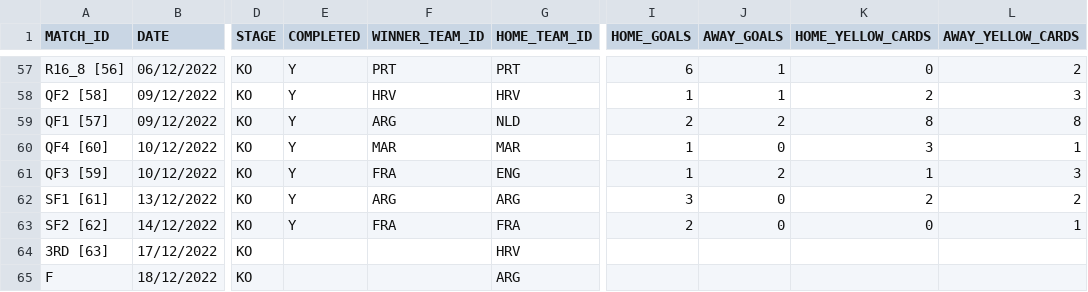
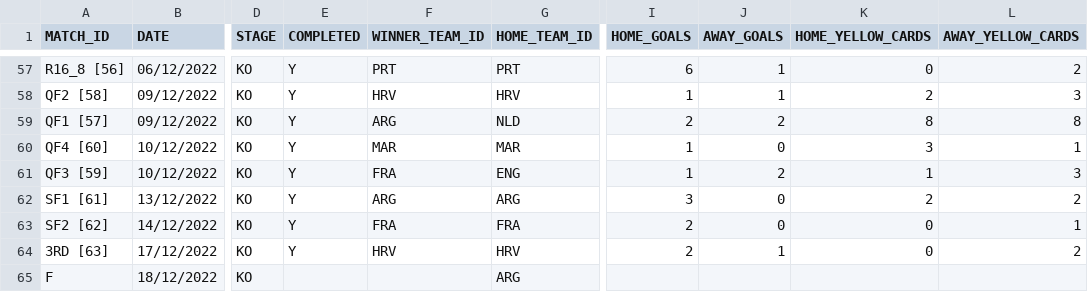
Before and after one commit to AdamJSc/sweepstake-markup-generator, a CSV file: domain/data/tournaments/2022-fifa-world-cup/matches.csv, drawn as a sheet; only a part is shown, gaps mark what is left out; the diff names each change by its address in the sheet, - before the commit and + after, or states it on an @@ line.

Commit message:
chore: wc2022 - update with 17/12 results

```diff
--- a/domain/data/tournaments/2022-fifa-world-cup/matches.csv
+++ b/domain/data/tournaments/2022-fifa-world-cup/matches.csv
-E64 (COMPLETED): (empty)
+E64 (COMPLETED): Y
-F64 (WINNER_TEAM_ID): (empty)
+F64 (WINNER_TEAM_ID): HRV
-I64 (HOME_GOALS): (empty)
+I64 (HOME_GOALS): 2
-J64 (AWAY_GOALS): (empty)
+J64 (AWAY_GOALS): 1
-K64 (HOME_YELLOW_CARDS): (empty)
+K64 (HOME_YELLOW_CARDS): 0
-L64 (AWAY_YELLOW_CARDS): (empty)
+L64 (AWAY_YELLOW_CARDS): 2
```
